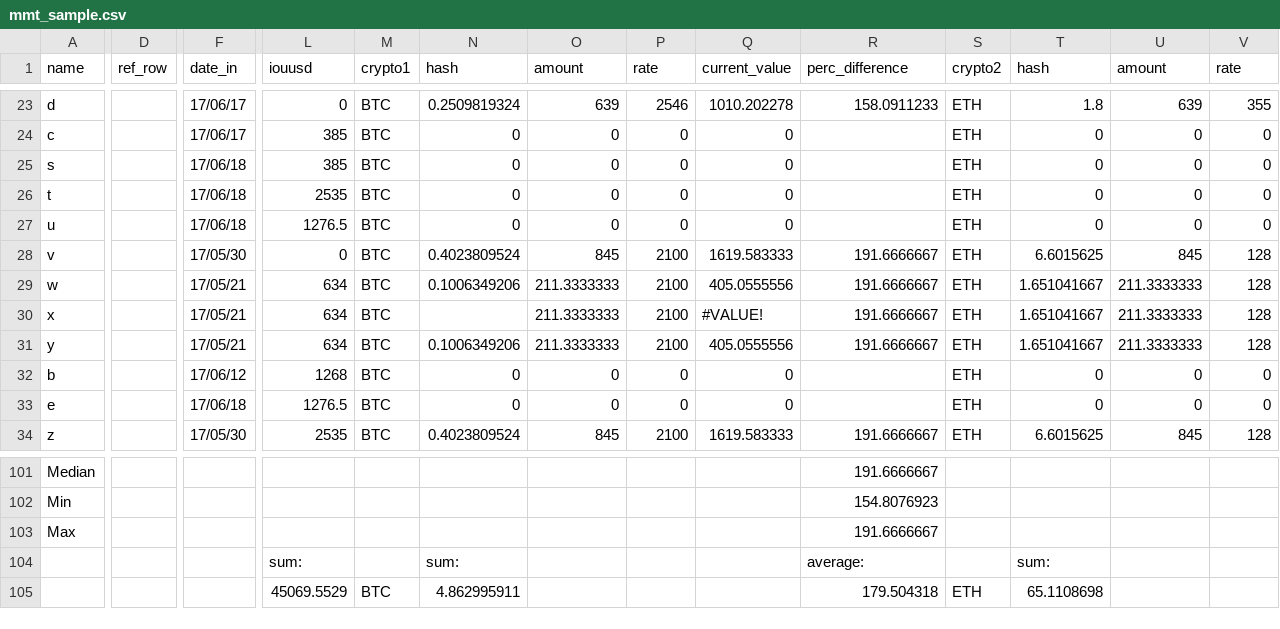
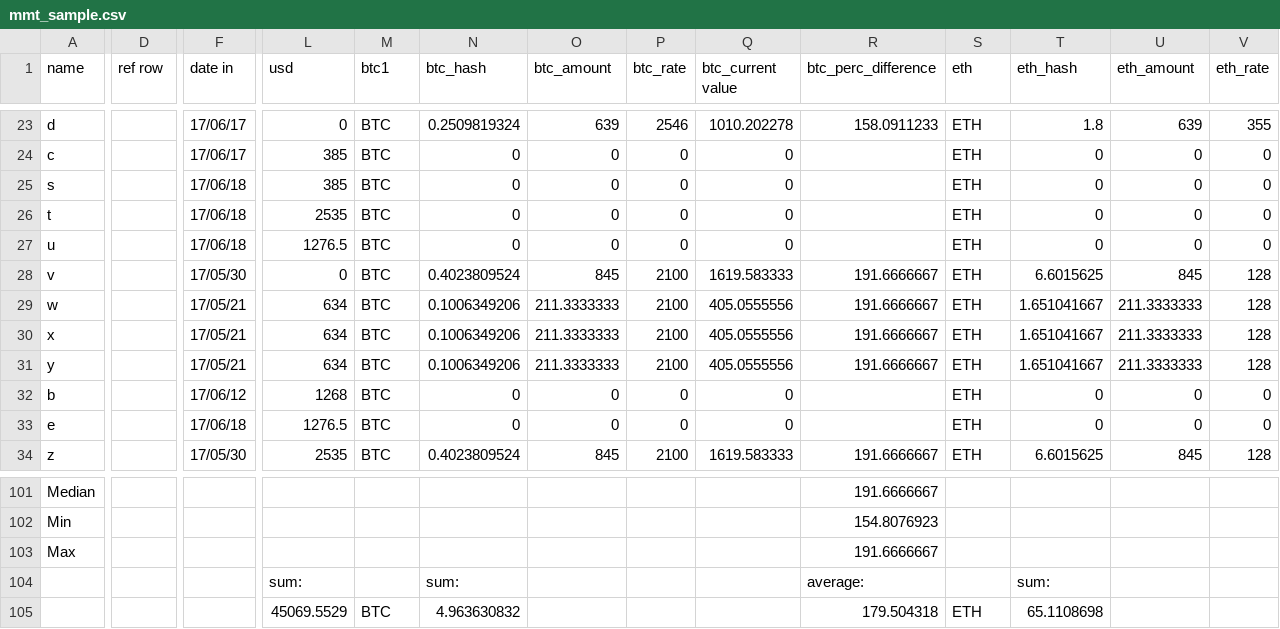
Before and after one commit to blockades/mmt, a CSV file: db/data/mmt_sample.csv, drawn as a sheet; only a part is shown, gaps mark what is left out; the diff covers the shown part only; the diff names each change by its address in the sheet, - before the commit and + after, or states it on an @@ line.

```diff
--- a/db/data/mmt_sample.csv
+++ b/db/data/mmt_sample.csv
-D1: ref_row
+D1: ref row
-F1: date_in
+F1: date in
-L1: iouusd
+L1: usd
-M1: crypto1
+M1: btc1
-N1: hash
+N1: btc_hash
-O1: amount
+O1: btc_amount
-P1: rate
+P1: btc_rate
-Q1: current_value
+Q1: btc_current value
-R1: perc_difference
+R1: btc_perc_difference
-S1: crypto2
+S1: eth
-T1: hash
+T1: eth_hash
-U1: amount
+U1: eth_amount
-V1: rate
+V1: eth_rate
-N30 (btc_hash): (empty)
+N30 (btc_hash): 0.1006349206
-Q30 (btc_current value): #VALUE!
+Q30 (btc_current value): 405.0555556
-N105 (btc_hash): 4.862995911
+N105 (btc_hash): 4.963630832
```
Also changed, not shown: 10 edited cells elsewhere in this file, 1 other file.
